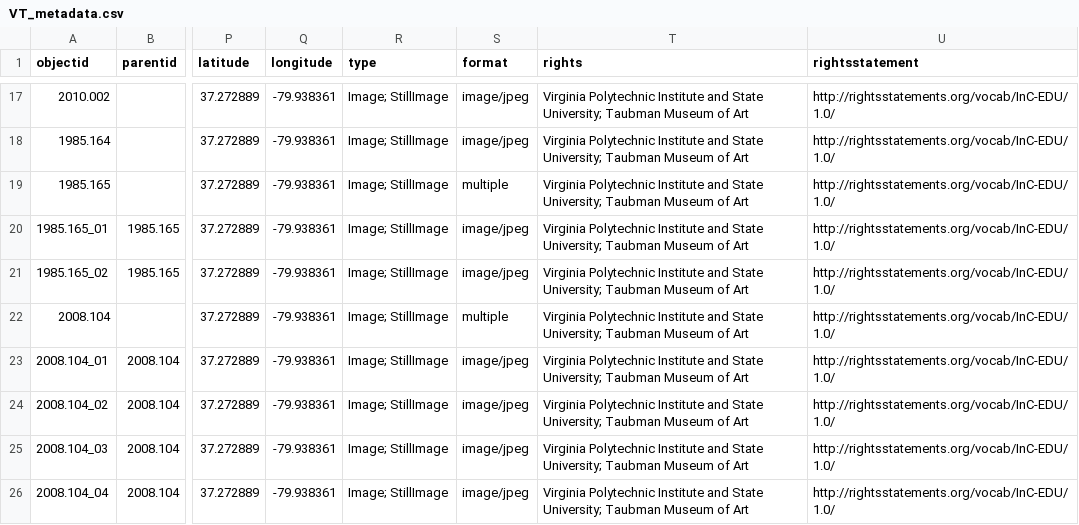
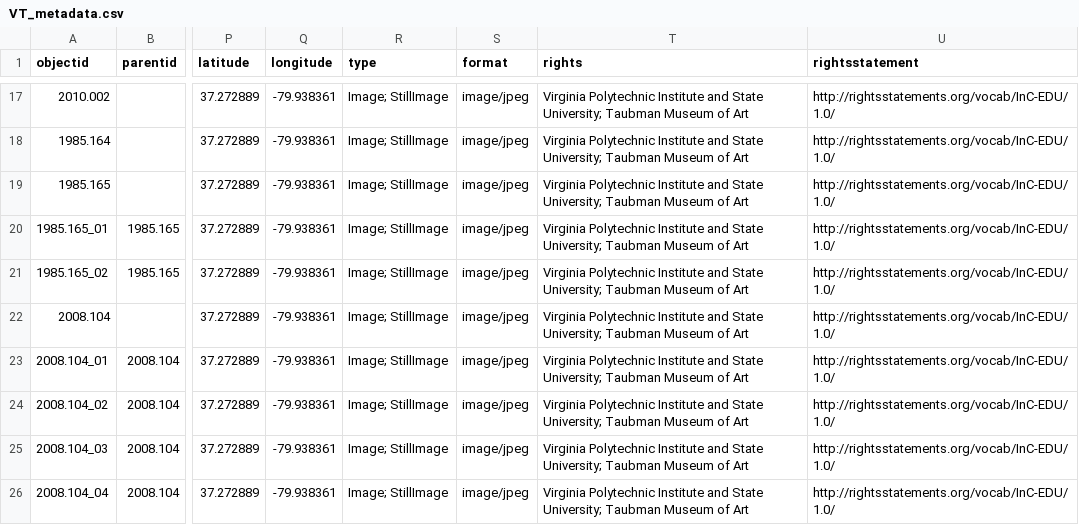
Before and after one commit to stargazer5585/VirtualDiscovery, a CSV file: _data/VT_metadata.csv, drawn as a sheet; only a part is shown, gaps mark what is left out; the diff names each change by its address in the sheet, - before the commit and + after, or states it on an @@ line.

Commit message:
Add files via upload

```diff
--- a/_data/VT_metadata.csv
+++ b/_data/VT_metadata.csv
-S19 (format): multiple
+S19 (format): image/jpeg
-S22 (format): multiple
+S22 (format): image/jpeg
```
